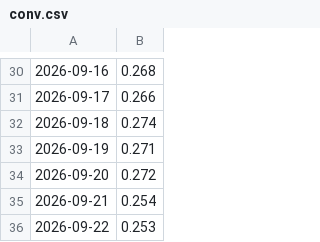
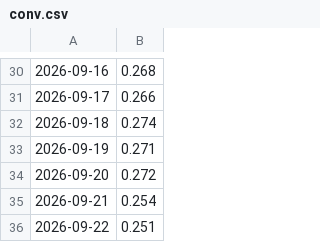
Before and after one commit to ian-sanghyuk-han/batavia-project-wtl, a CSV file: site/data/history/conv.csv, drawn as a sheet; only a part is shown, gaps mark what is left out.

```diff
--- a/site/data/history/conv.csv
+++ b/site/data/history/conv.csv
@@ -35,2 +35,2 @@
 2026-09-21,0.254
-2026-09-22,0.253
+2026-09-22,0.251
```
Also changed, not shown: 6 other files.
